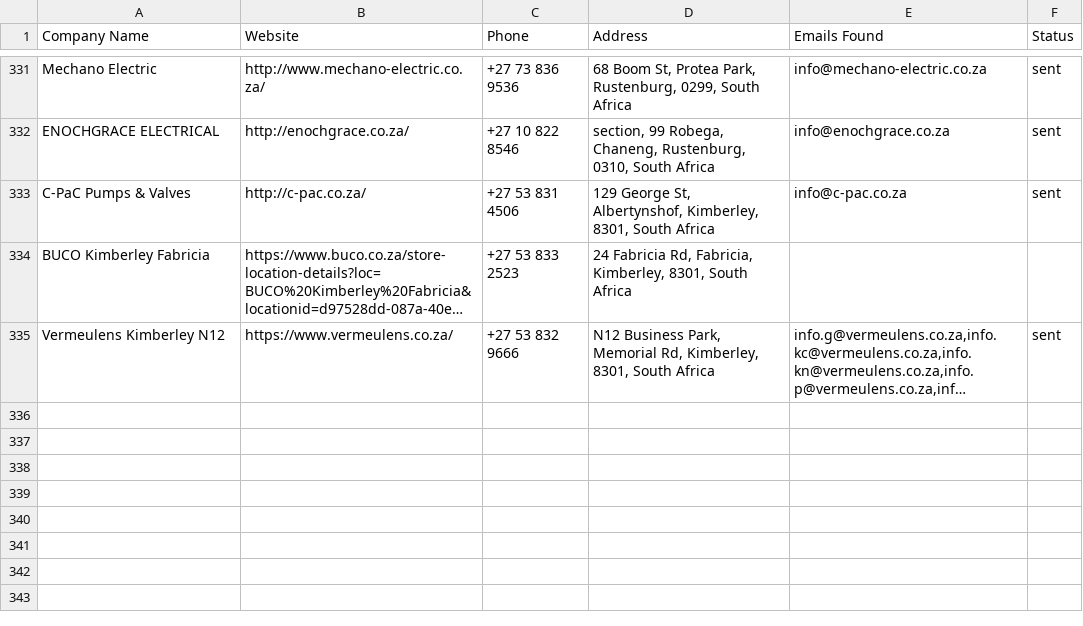
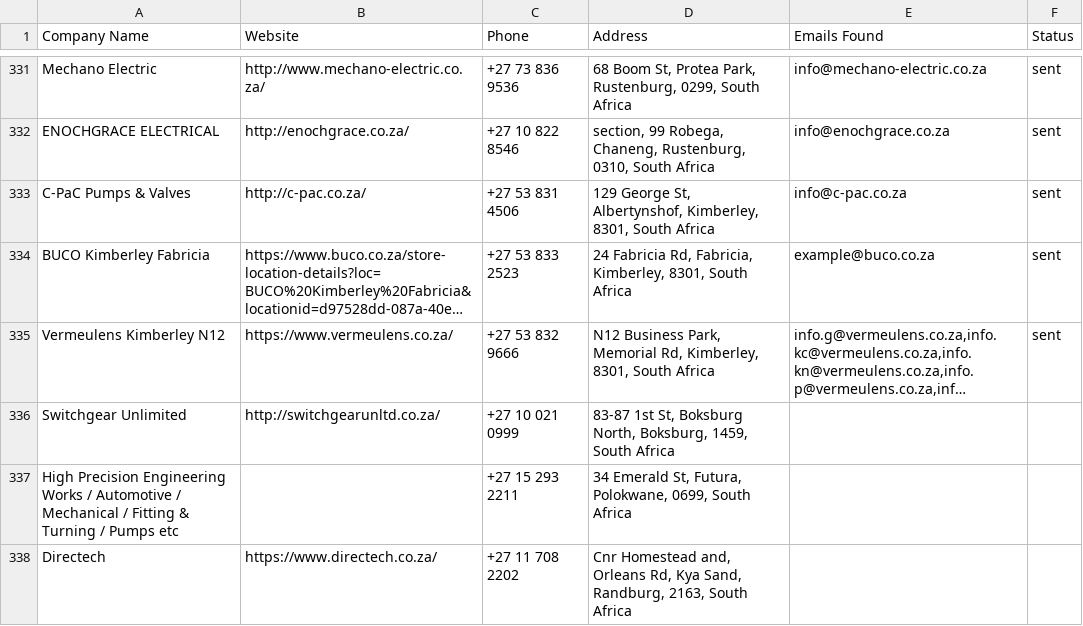
Before and after one commit to MareanaNsuku/Electronics-Project, a CSV file: secure-enclosure-outreach/data/master_companies.csv, drawn as a sheet; only a part is shown, gaps mark what is left out; long unchanged cells end in …; the diff names each change by its address in the sheet, - before the commit and + after, or states it on an @@ line.

```diff
--- a/secure-enclosure-outreach/data/master_companies.csv
+++ b/secure-enclosure-outreach/data/master_companies.csv
-E334 (Emails Found): (empty)
+E334 (Emails Found): example@buco.co.za
-F334 (Status): (empty)
+F334 (Status): sent
+row 336: Switchgear Unlimited | http://switchgearunltd.co.za/ | +27 10 021 0999 | 83-87 1st St, Boksburg North, Boksburg, 1459, South Africa
+row 337: High Precision Engineering Works / Automotive / Mechanical / Fitting & Turning / Pumps etc |  | +27 15 293 2211 | 34 Emerald St, Futura, Polokwane, 0699, South Africa
+row 338: Directech | https://www.directech.co.za/ | +27 11 708 2202 | Cnr Homestead and, Orleans Rd, Kya Sand, Randburg, 2163, South Africa
```
